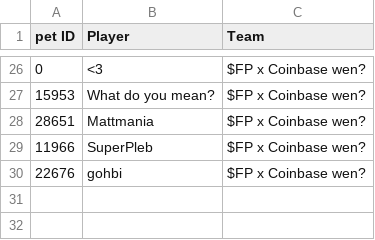
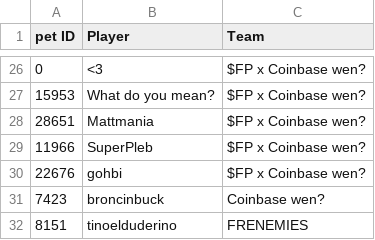
Before and after one commit to Lavel0rz/bonkcontest, a CSV file: bonk.csv, drawn as a sheet; only a part is shown, gaps mark what is left out.

Commit message:
Update bonk.csv

```diff
--- a/bonk.csv
+++ b/bonk.csv
@@ -30 +30,3 @@ pet ID,Player,Team
 22676,gohbi,$FP x Coinbase wen?
+7423,broncinbuck, Coinbase wen?
+8151,tinoelduderino,FRENEMIES
```
